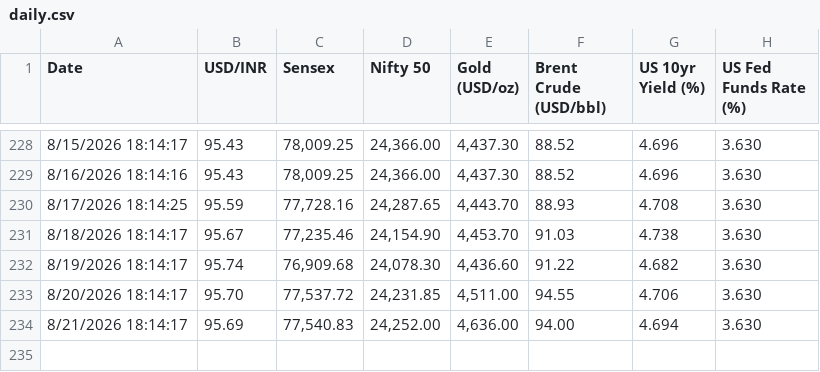
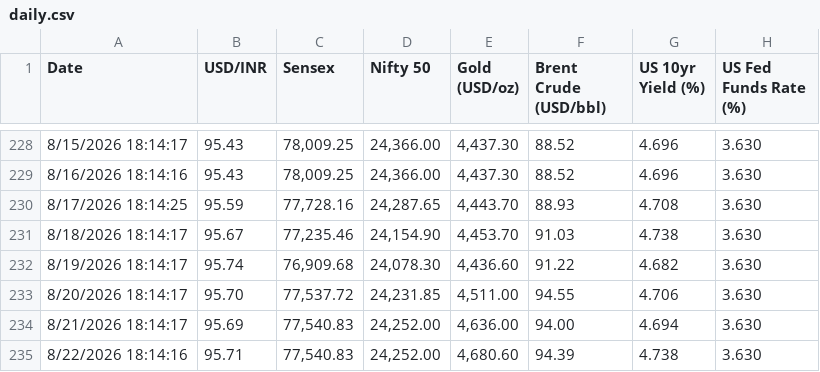
Before and after one commit to sravanpallapothu/macro-finance-dashboard, a CSV file: data/daily.csv, drawn as a sheet; only a part is shown, gaps mark what is left out.

```diff
--- a/data/daily.csv
+++ b/data/daily.csv
@@ -234 +234,2 @@ Date,USD/INR,Sensex,Nifty 50,Gold (USD/oz),Brent Crude (USD/bbl),US 10yr Yield (
 8/21/2026 18:14:17,95.69,"77,540.83","24,252.00","4,636.00",94.00,4.694,3.630
+8/22/2026 18:14:16,95.71,"77,540.83","24,252.00","4,680.60",94.39,4.738,3.630
```
